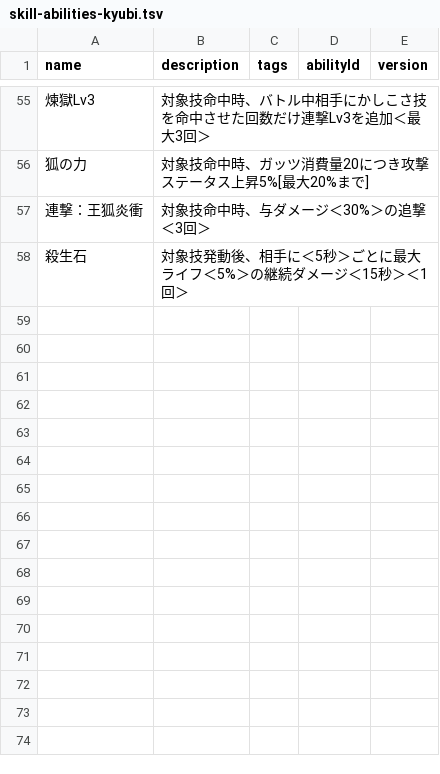
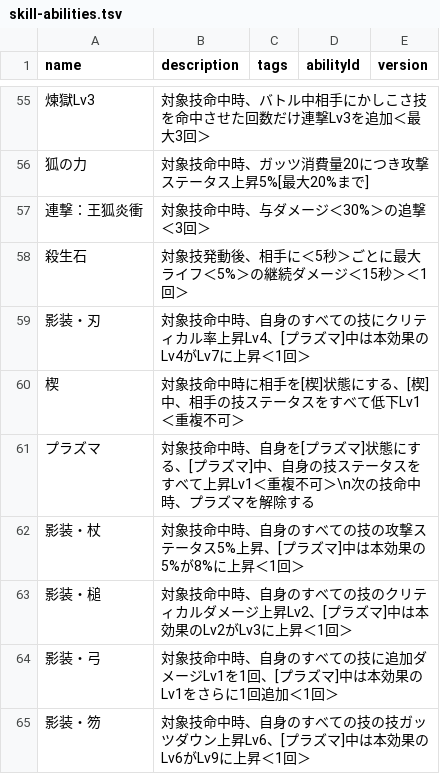
Before and after one commit to oginginlmftv2/line-monster-farm, a TSV file: src/data/_source/skill-abilities.tsv (was src/data/_source/skill-abilities-kyubi.tsv), drawn as a sheet; only a part is shown, gaps mark what is left out; the diff names each change by its address in the sheet, - before the commit and + after, or states it on an @@ line.

```diff
--- a/src/data/_source/skill-abilities-kyubi.tsv
+++ b/src/data/_source/skill-abilities.tsv
+row 59: 影装・刃 | 対象技命中時、自身のすべての技にクリティカル率上昇Lv4、[プラズマ]中は本効果のLv4がLv7に上昇＜1回＞
+row 60: 楔 | 対象技命中時に相手を[楔]状態にする、[楔]中、相手の技ステータスをすべて低下Lv1＜重複不可＞
+row 61: プラズマ | 対象技命中時、自身を[プラズマ]状態にする、[プラズマ]中、自身の技ステータスをすべて上昇Lv1＜重複不可＞\n次の技命中時、プラズマを解除する
+row 62: 影装・杖 | 対象技命中時、自身のすべての技の攻撃ステータス5%上昇、[プラズマ]中は本効果の5%が8%に上昇＜1回＞
+row 63: 影装・槌 | 対象技命中時、自身のすべての技のクリティカルダメージ上昇Lv2、[プラズマ]中は本効果のLv2がLv3に上昇＜1回＞
+row 64: 影装・弓 | 対象技命中時、自身のすべての技に追加ダメージLv1を1回、[プラズマ]中は本効果のLv1をさらに1回追加＜1回＞
+row 65: 影装・笏 | 対象技命中時、自身のすべての技の技ガッツダウン上昇Lv6、[プラズマ]中は本効果のLv6がLv9に上昇＜1回＞
```
Also changed, not shown: 5 other files.
